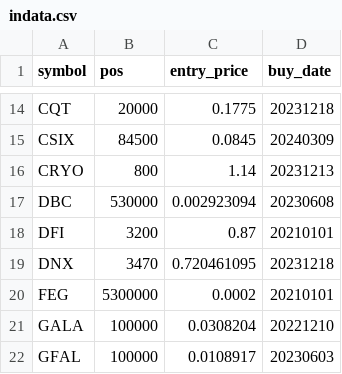
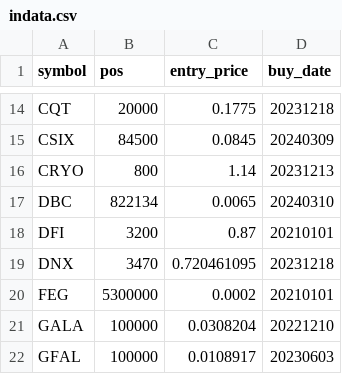
Before and after one commit to ereboreum/important-docs, a CSV file: indata.csv, drawn as a sheet; only a part is shown, gaps mark what is left out.

```diff
--- a/indata.csv
+++ b/indata.csv
@@ -16,3 +16,3 @@ CSIX,84500,0.0845,20240309
 CRYO,800,1.14,20231213
-DBC,530000,0.002923094,20230608
+DBC,822134,0.0065,20240310
 DFI,3200,0.87,20210101
```
Also changed, not shown: sell-list.csv.
